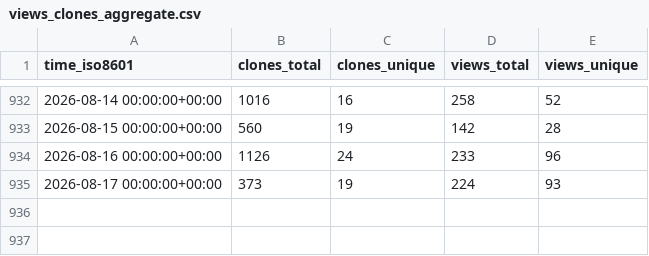
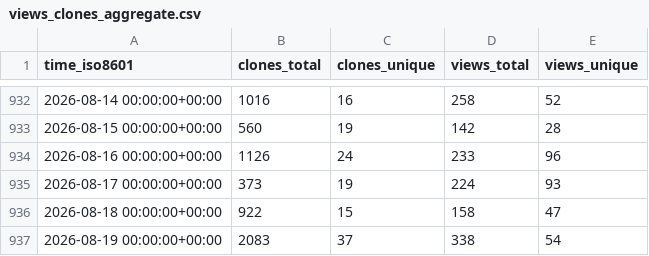
Before and after one commit to MFlowCode/stats, a CSV file: MFlowCode/MFC/ghrs-data/views_clones_aggregate.csv, drawn as a sheet; only a part is shown, gaps mark what is left out.

```diff
--- a/MFlowCode/MFC/ghrs-data/views_clones_aggregate.csv
+++ b/MFlowCode/MFC/ghrs-data/views_clones_aggregate.csv
@@ -935 +935,3 @@ time_iso8601,clones_total,clones_unique,views_total,views_unique
 2026-08-17 00:00:00+00:00,373,19,224,93
+2026-08-18 00:00:00+00:00,922,15,158,47
+2026-08-19 00:00:00+00:00,2083,37,338,54
```
Also changed, not shown: 1 other file.
